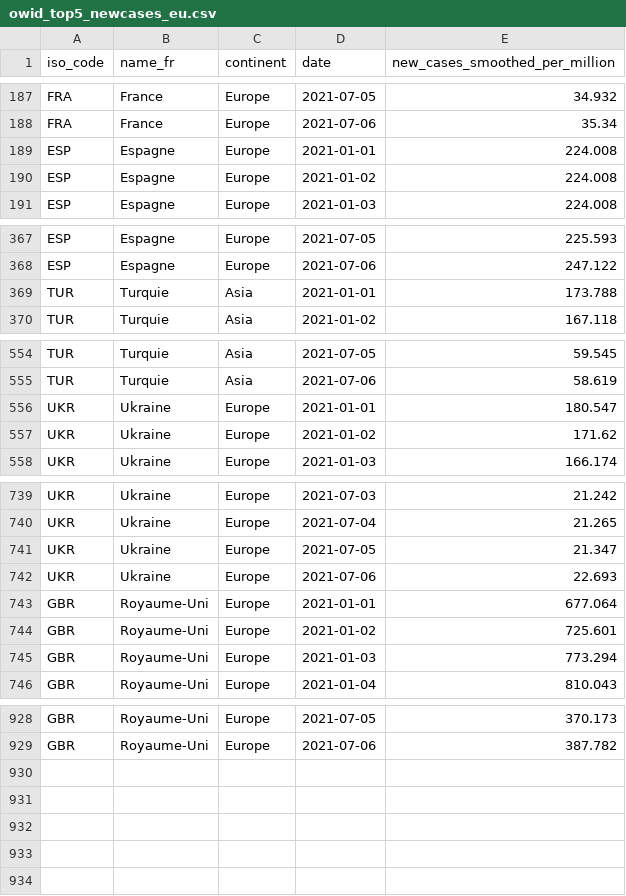
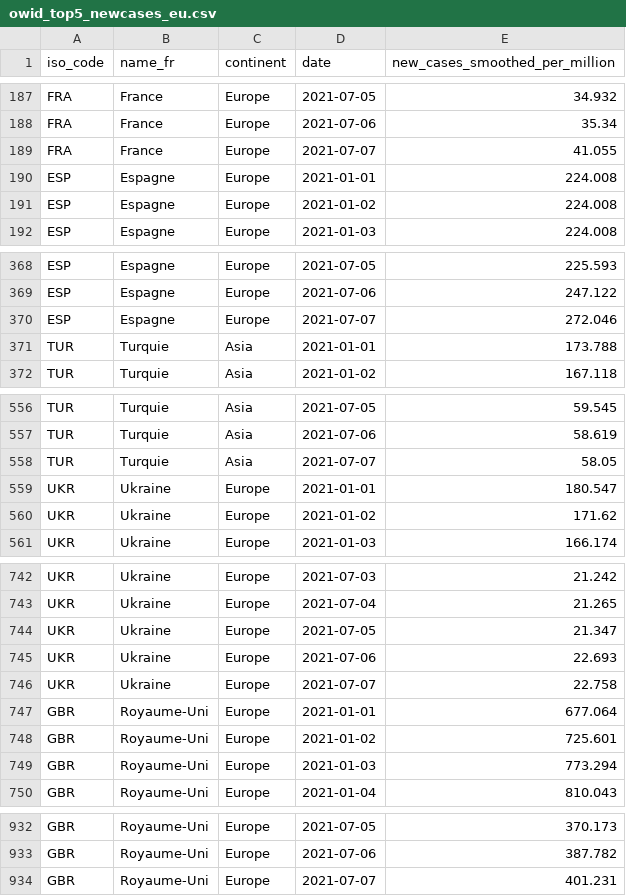
Before and after one commit to mthlht/covid-dashboard, a CSV file: data/owid_top5_newcases_eu.csv, drawn as a sheet; only a part is shown, gaps mark what is left out; the diff names each change by its address in the sheet, - before the commit and + after, or states it on an @@ line.

```diff
--- a/data/owid_top5_newcases_eu.csv
+++ b/data/owid_top5_newcases_eu.csv
+row 189: FRA | France | Europe | 2021-07-07 | 41.055
+row 370: ESP | Espagne | Europe | 2021-07-07 | 272.046
+row 558: TUR | Turquie | Asia | 2021-07-07 | 58.05
+row 746: UKR | Ukraine | Europe | 2021-07-07 | 22.758
+row 934: GBR | Royaume-Uni | Europe | 2021-07-07 | 401.231
```
Also changed, not shown: data/owid_incid_evol.csv, data/owid_top5_newcases_world.csv, 12 other files.
